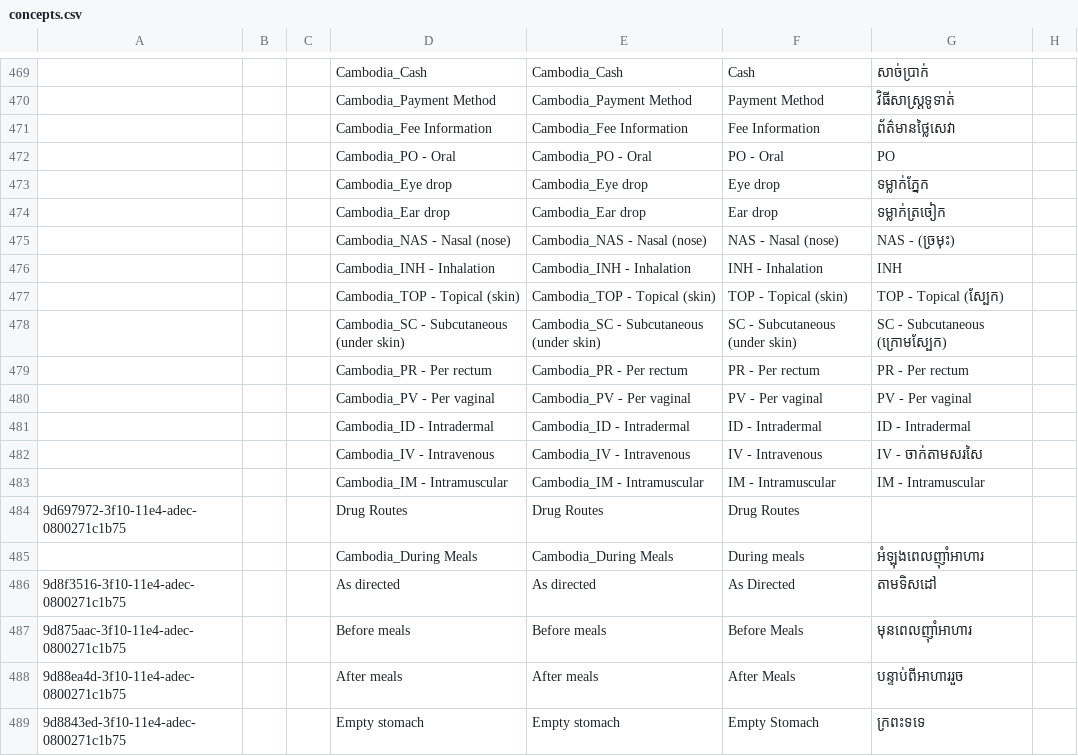
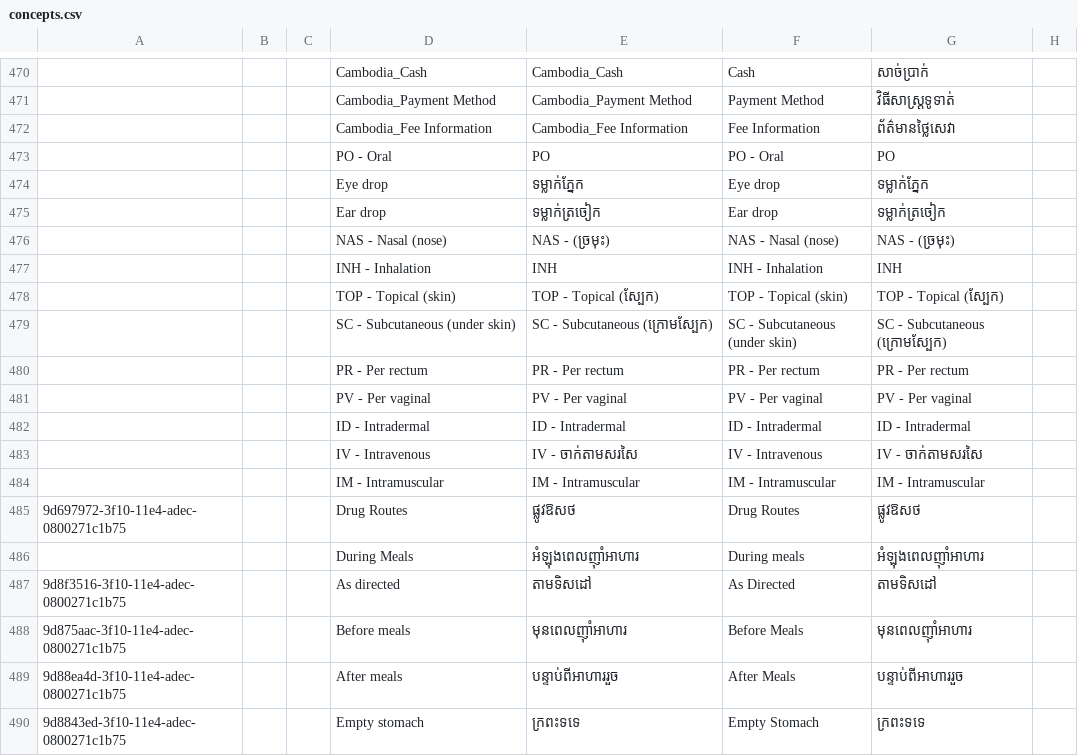
Before and after one commit to rbuisson/openmrs-config-omrs2018, a CSV file: configuration/concepts/concepts.csv, drawn as a sheet; only a part is shown, gaps mark what is left out; addresses are those after the commit; the diff covers the shown part only; the diff names each change by its address in the sheet, - before the commit and + after, or states it on an @@ line.

```diff
--- a/configuration/concepts/concepts.csv
+++ b/configuration/concepts/concepts.csv
-D473: Cambodia_PO - Oral
+D473: PO - Oral
-E473: Cambodia_PO - Oral
+E473: PO
-D474: Cambodia_Eye drop
+D474: Eye drop
-E474: Cambodia_Eye drop
+E474: ទម្លាក់ភ្នែក
-D475: Cambodia_Ear drop
+D475: Ear drop
-E475: Cambodia_Ear drop
+E475: ទម្លាក់ត្រចៀក
-D476: Cambodia_NAS - Nasal (nose)
+D476: NAS - Nasal (nose)
-E476: Cambodia_NAS - Nasal (nose)
+E476: NAS - (ច្រមុះ)
-D477: Cambodia_INH - Inhalation
+D477: INH - Inhalation
-E477: Cambodia_INH - Inhalation
+E477: INH
-D478: Cambodia_TOP - Topical (skin)
+D478: TOP - Topical (skin)
-E478: Cambodia_TOP - Topical (skin)
+E478: TOP - Topical (ស្បែក)
-D479: Cambodia_SC - Subcutaneous (under skin)
+D479: SC - Subcutaneous (under skin)
-E479: Cambodia_SC - Subcutaneous (under skin)
+E479: SC - Subcutaneous (ក្រោមស្បែក)
-D480: Cambodia_PR - Per rectum
+D480: PR - Per rectum
-E480: Cambodia_PR - Per rectum
+E480: PR - Per rectum
-D481: Cambodia_PV - Per vaginal
+D481: PV - Per vaginal
-E481: Cambodia_PV - Per vaginal
+E481: PV - Per vaginal
-D482: Cambodia_ID - Intradermal
+D482: ID - Intradermal
-E482: Cambodia_ID - Intradermal
+E482: ID - Intradermal
-D483: Cambodia_IV - Intravenous
+D483: IV - Intravenous
-E483: Cambodia_IV - Intravenous
+E483: IV - ចាក់តាមសរសៃ
-D484: Cambodia_IM - Intramuscular
+D484: IM - Intramuscular
-E484: Cambodia_IM - Intramuscular
+E484: IM - Intramuscular
-E485: Drug Routes
+E485: ផ្លូវឱសថ
-G485: (empty)
+G485: ផ្លូវឱសថ
-D486: Cambodia_During Meals
+D486: During Meals
-E486: Cambodia_During Meals
+E486: អំឡុងពេលញ៉ាំអាហារ
-E487: As directed
+E487: តាមទិសដៅ
-E488: Before meals
+E488: មុនពេលញ៉ាំអាហារ
-E489: After meals
+E489: បន្ទាប់ពីអាហាររួច
-E490: Empty stomach
+E490: ក្រពះទទេ
```
Also changed, not shown: 3 added rows, 2 removed rows and 101 edited cells elsewhere in this file, configuration/concepts/consultation_form.csv.
